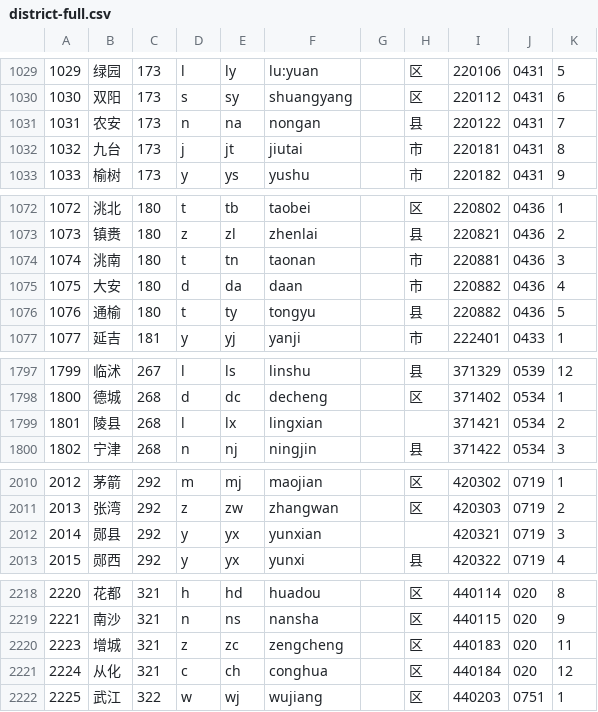
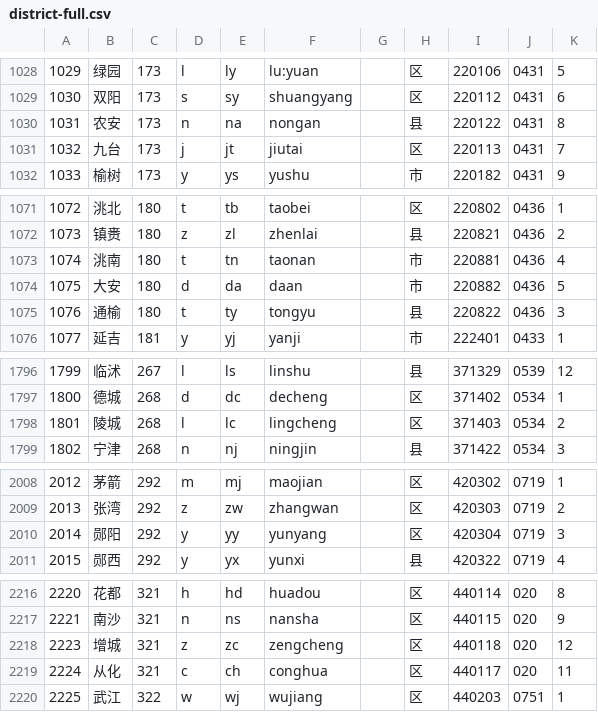
Before and after one commit to eduosi/district, a CSV file: district-full.csv, drawn as a sheet; only a part is shown, gaps mark what is left out; the diff covers the shown part only.

```diff
--- a/district-full.csv
+++ b/district-full.csv
@@ -1030,4 +1029,4 @@
 1030	双阳	173	s	sy	shuangyang		区	220112	0431	6
-1031	农安	173	n	na	nongan		县	220122	0431	7
-1032	九台	173	j	jt	jiutai		市	220181	0431	8
+1031	农安	173	n	na	nongan		县	220122	0431	8
+1032	九台	173	j	jt	jiutai		区	220113	0431	7
 1033	榆树	173	y	ys	yushu		市	220182	0431	9
@@ -1073,5 +1072,5 @@
 1073	镇赉	180	z	zl	zhenlai		县	220821	0436	2
-1074	洮南	180	t	tn	taonan		市	220881	0436	3
-1075	大安	180	d	da	daan		市	220882	0436	4
-1076	通榆	180	t	ty	tongyu		县	220882	0436	5
+1074	洮南	180	t	tn	taonan		市	220881	0436	4
+1075	大安	180	d	da	daan		市	220882	0436	5
+1076	通榆	180	t	ty	tongyu		县	220822	0436	3
 1077	延吉	181	y	yj	yanji		市	222401	0433	1
@@ -1798,3 +1797,3 @@
 1800	德城	268	d	dc	decheng		区	371402	0534	1
-1801	陵县	268	l	lx	lingxian			371421	0534	2
+1801	陵城	268	l	lc	lingcheng		区	371403	0534	2
 1802	宁津	268	n	nj	ningjin		县	371422	0534	3
@@ -2011,3 +2009,3 @@
 2013	张湾	292	z	zw	zhangwan		区	420303	0719	2
-2014	郧县	292	y	yx	yunxian			420321	0719	3
+2014	郧阳	292	y	yy	yunyang		区	420304	0719	3
 2015	郧西	292	y	yx	yunxi		县	420322	0719	4
@@ -2219,4 +2217,4 @@
 2221	南沙	321	n	ns	nansha		区	440115	020	9
-2223	增城	321	z	zc	zengcheng		区	440183	020	11
-2224	从化	321	c	ch	conghua		区	440184	020	12
+2223	增城	321	z	zc	zengcheng		区	440118	020	12
+2224	从化	321	c	ch	conghua		区	440117	020	11
 2225	武江	322	w	wj	wujiang		区	440203	0751	1
```
Also changed, not shown: 1 added row, 3 removed rows and 60 edited cells elsewhere in this file, district-simple.csv, district-standard.csv, 4 other files.
